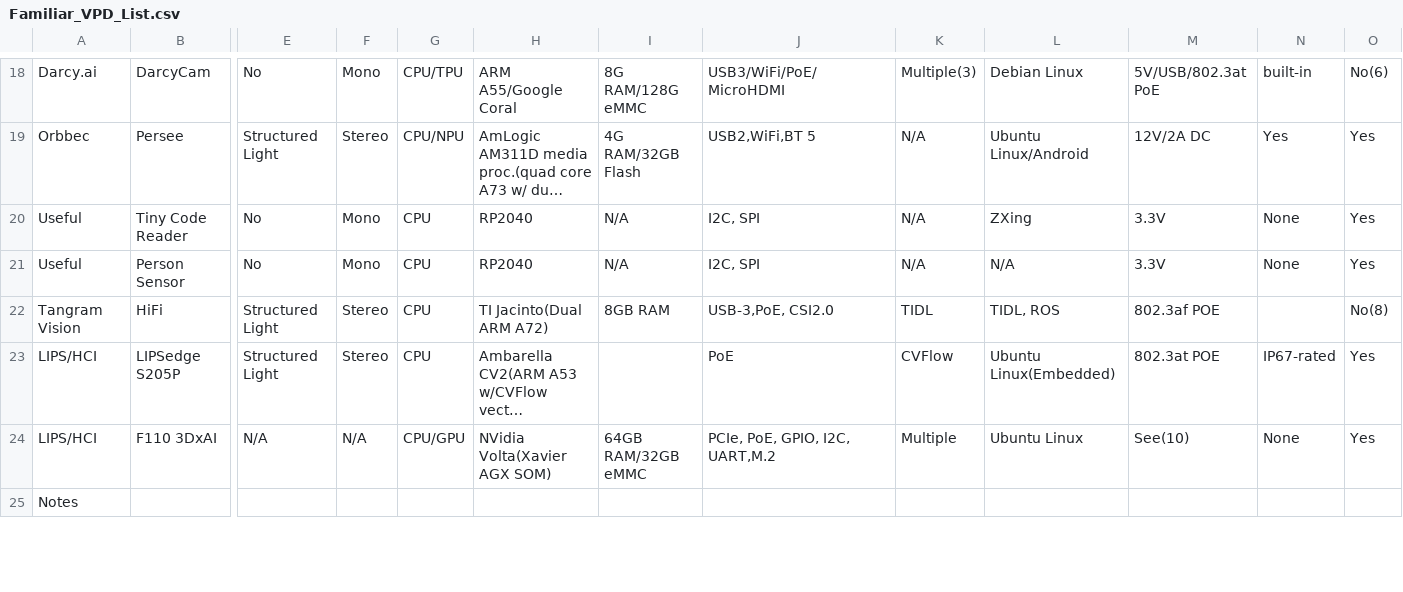
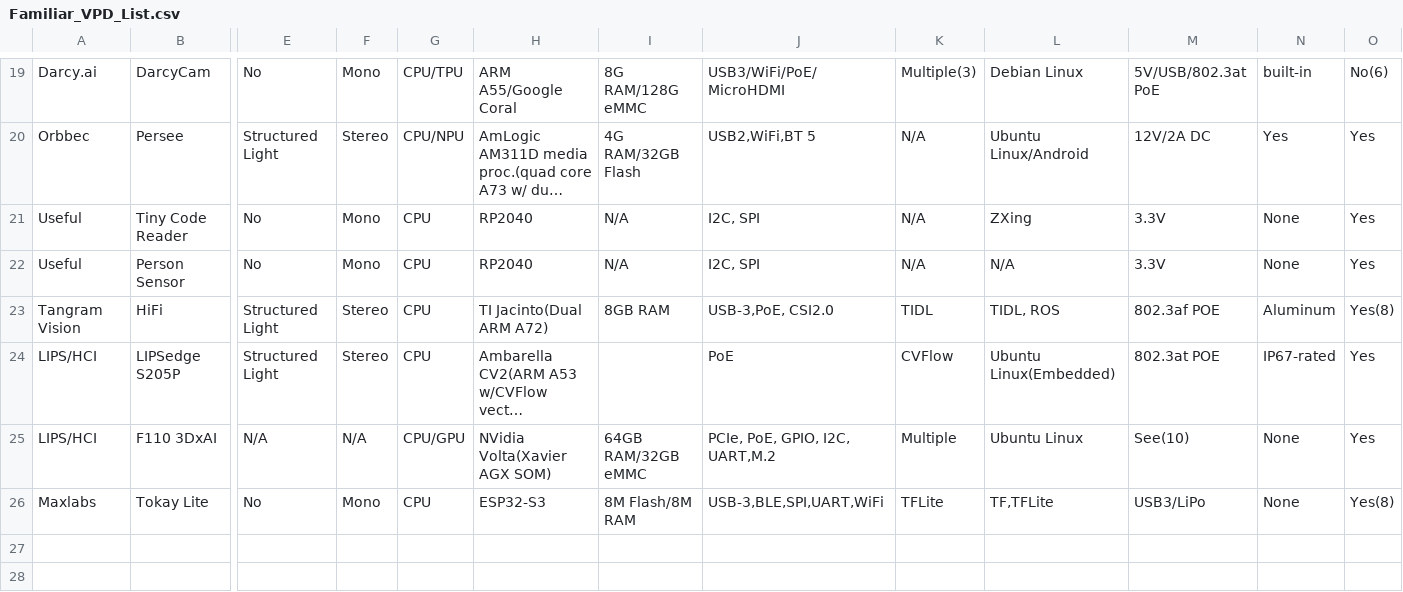
Before and after one commit to familiar-robotics/VPD_Guide, a CSV file: Familiar_VPD_List.csv, drawn as a sheet; only a part is shown, gaps mark what is left out; the shorter side is filled out with more unchanged rows; long unchanged cells end in …; addresses are those after the commit; rows hold the shown columns only; the diff covers the shown part only; the diff names each change by its address in the sheet, - before the commit and + after, or states it on an @@ line.

Commit message:
Added SunGem, Orbbec Persee, and a couple others.

```diff
--- a/Familiar_VPD_List.csv
+++ b/Familiar_VPD_List.csv
-N23: (empty)
+N23: Aluminum
-O23: No(8)
+O23: Yes(8)
+row 26: Maxlabs | Tokay Lite | No | Mono | CPU | ESP32-S3 | 8M Flash/8M RAM | USB-3,BLE,SPI,UART,WiFi | TFLite | TF,TFLite | USB3/LiPo | None | Yes(8)
+row 27: (empty)
+row 28: (empty)
```
Also changed, not shown: 6 added rows and 5 edited cells elsewhere in this file.
